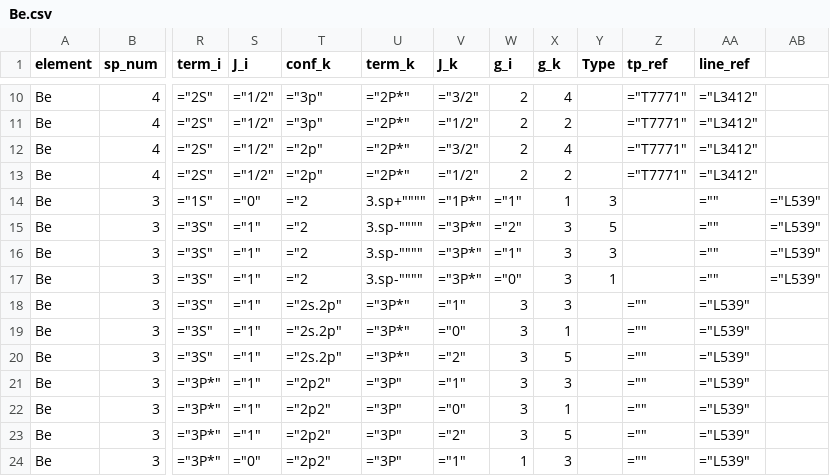
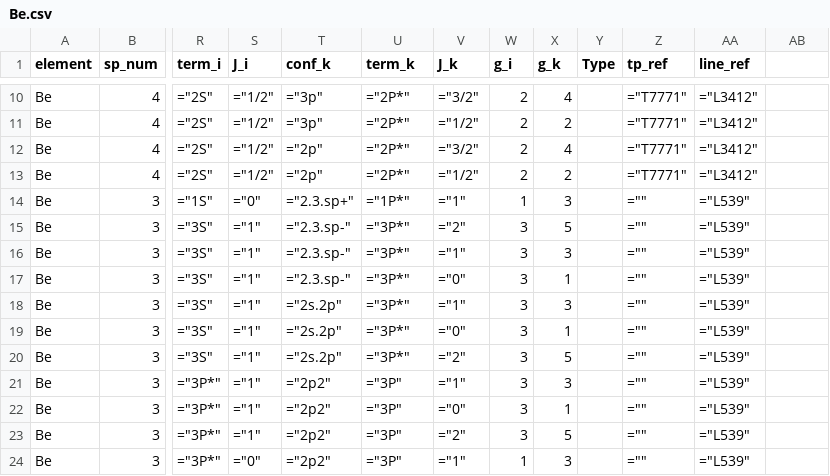
Before and after one commit to austinmarckx/SpectralDB, a CSV file: data/raw/lines/wavelength/Be.csv, drawn as a sheet; only a part is shown, gaps mark what is left out; the diff names each change by its address in the sheet, - before the commit and + after, or states it on an @@ line.

```diff
--- a/data/raw/lines/wavelength/Be.csv
+++ b/data/raw/lines/wavelength/Be.csv
-T14 (conf_k): ="2
+T14 (conf_k): ="2.3.sp+"
-U14 (term_k): 3.sp+""""
+U14 (term_k): ="1P*"
-V14 (J_k): ="1P*"
+V14 (J_k): ="1"
-W14 (g_i): ="1"
+W14 (g_i): 1
-X14 (g_k): 1
+X14 (g_k): 3
-Y14 (Type): 3
+Y14 (Type): (empty)
-Z14:Z17 (tp_ref): (empty)
+Z14:Z17 (tp_ref): =""
-AA14:AA17 (line_ref): =""
+AA14:AA17 (line_ref): ="L539"
-AB14:AB17: ="L539"
+AB14:AB17: (empty)
-T15:T17 (conf_k): ="2
+T15:T17 (conf_k): ="2.3.sp-"
-U15:U17 (term_k): 3.sp-""""
+U15:U17 (term_k): ="3P*"
-V15 (J_k): ="3P*"
+V15 (J_k): ="2"
-W15 (g_i): ="2"
+W15 (g_i): 3
-X15 (g_k): 3
+X15 (g_k): 5
-Y15 (Type): 5
+Y15 (Type): (empty)
-V16 (J_k): ="3P*"
+V16 (J_k): ="1"
-W16 (g_i): ="1"
+W16 (g_i): 3
-Y16 (Type): 3
+Y16 (Type): (empty)
-V17 (J_k): ="3P*"
+V17 (J_k): ="0"
-W17 (g_i): ="0"
+W17 (g_i): 3
-X17 (g_k): 3
+X17 (g_k): 1
-Y17 (Type): 1
+Y17 (Type): (empty)
```
Also changed, not shown: 7 other files.
